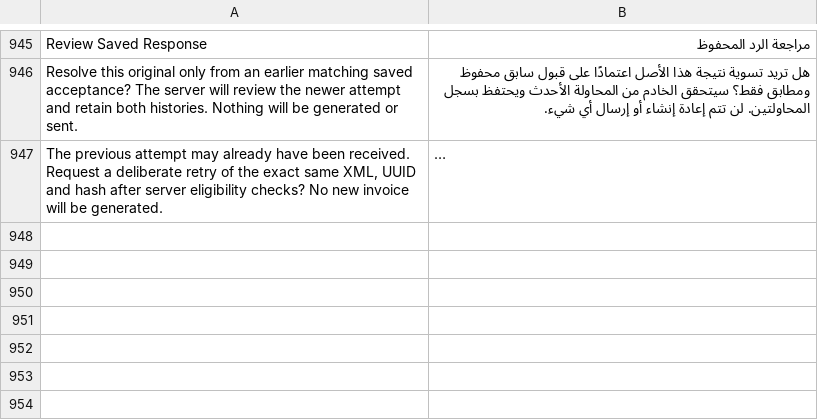
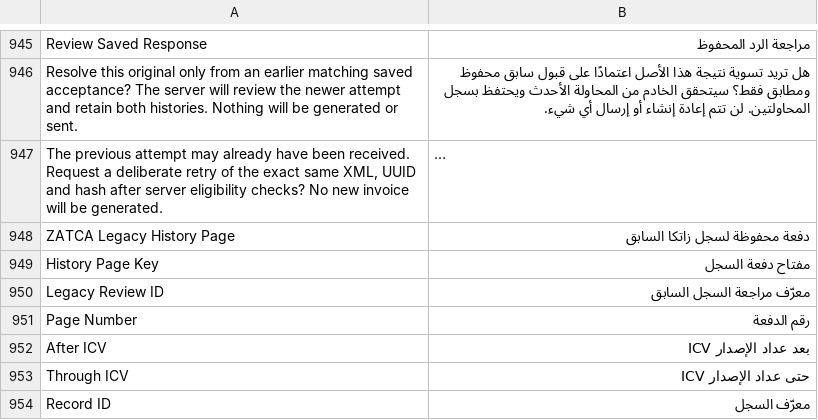
Before and after one commit to Top1ERP/zatca_erpgulf, a CSV file: zatca_erpgulf/translations/ar.csv, drawn as a sheet; only a part is shown, gaps mark what is left out; long unchanged cells end in …; the diff names each change by its address in the sheet, - before the commit and + after, or states it on an @@ line.

Commit message:
Retain encrypted legacy XML pages with atomic authenticated capture heads

```diff
--- a/zatca_erpgulf/translations/ar.csv
+++ b/zatca_erpgulf/translations/ar.csv
+row 948: ZATCA Legacy History Page | دفعة محفوظة لسجل زاتكا السابق
+row 949: History Page Key | مفتاح دفعة السجل
+row 950: Legacy Review ID | معرّف مراجعة السجل السابق
+row 951: Page Number | رقم الدفعة
+row 952: After ICV | بعد عداد الإصدار ICV
+row 953: Through ICV | حتى عداد الإصدار ICV
+row 954: Record ID | معرّف السجل
```
Also changed, not shown: 21 other files.
